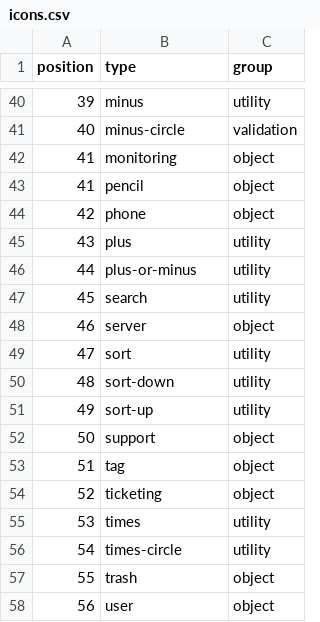
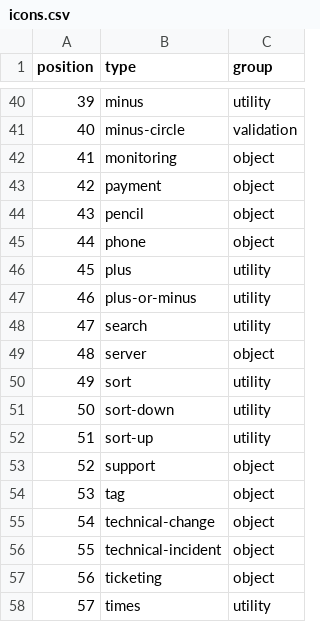
Before and after one commit to rackerlabs/design-system, a CSV file: _data/icons.csv, drawn as a sheet; only a part is shown, gaps mark what is left out; the shorter side is filled out with more unchanged rows; addresses are those after the commit; the diff names each change by its address in the sheet, - before the commit and + after, or states it on an @@ line.

Commit message:
adding missing icons

```diff
--- a/_data/icons.csv
+++ b/_data/icons.csv
+row 43: 42 | payment | object
@@ column A (position) renumbered from row 44 down @@
+row 55: 54 | technical-change | object
+row 56: 55 | technical-incident | object
```
